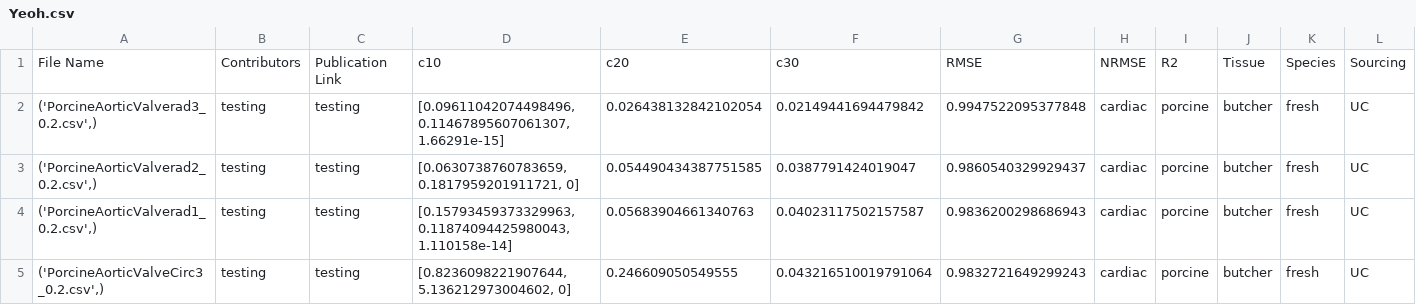
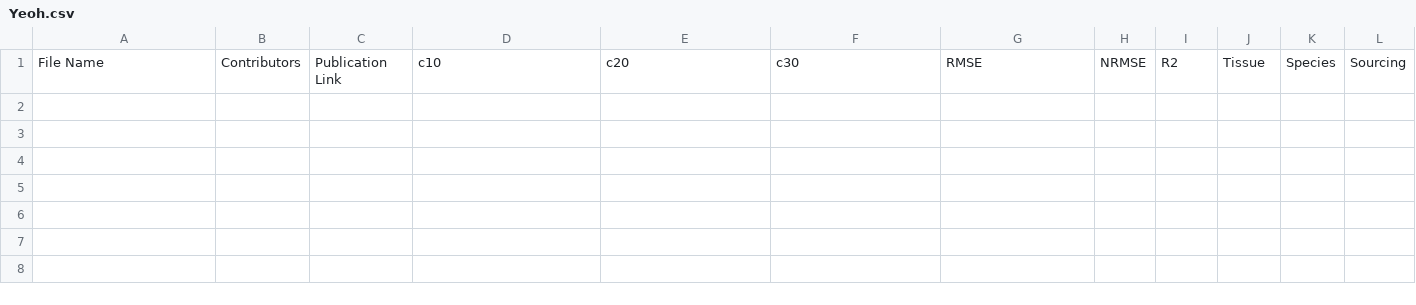
Before and after one commit to fit2tissue-db/ModelParameters, a CSV file: Yeoh.csv, drawn as a sheet; only a part is shown; rows hold the shown columns only; the diff names each change by its address in the sheet, - before the commit and + after, or states it on an @@ line.

Commit message:
Update Yeoh.csv

```diff
--- a/Yeoh.csv
+++ b/Yeoh.csv
-row 2: ('PorcineAorticValverad3_0.2.csv',) | testing | testing | [0.09611042074498496, 0.11467895607061307, 1.66291e-15] | 0.026438132842102054 | 0.02149441694479842 | 0.9947522095377848 | cardiac | porcine | butcher | fresh | UC
-row 3: ('PorcineAorticValverad2_0.2.csv',) | testing | testing | [0.0630738760783659, 0.1817959201911721, 0] | 0.054490434387751585 | 0.0387791424019047 | 0.9860540329929437 | cardiac | porcine | butcher | fresh | UC
-row 4: ('PorcineAorticValverad1_0.2.csv',) | testing | testing | [0.15793459373329963, 0.11874094425980043, 1.110158e-14] | 0.05683904661340763 | 0.04023117502157587 | 0.9836200298686943 | cardiac | porcine | butcher | fresh | UC
-row 5: ('PorcineAorticValveCirc3_0.2.csv',) | testing | testing | [0.8236098221907644, 5.136212973004602, 0] | 0.246609050549555 | 0.043216510019791064 | 0.9832721649299243 | cardiac | porcine | butcher | fresh | UC
```
